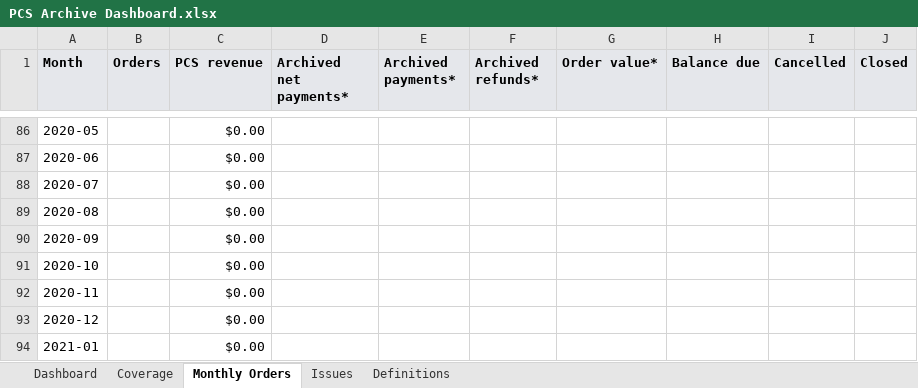
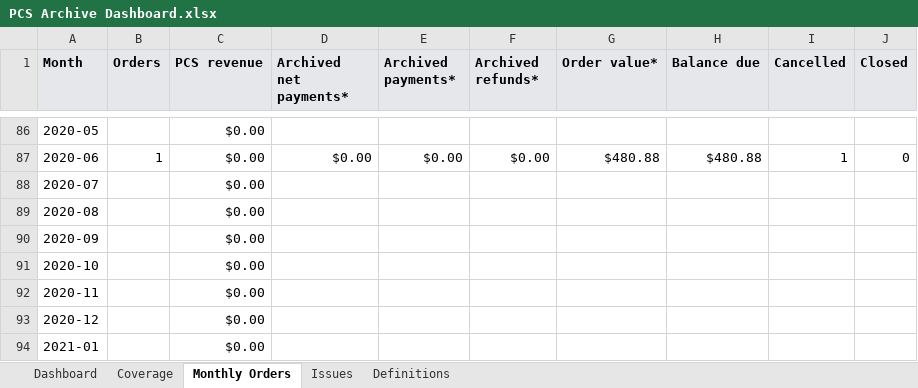
Before and after one commit to sbarnhart/pcs-archive-dashboard, an Excel workbook: dashboard-output/PCS Archive Dashboard.xlsx, sheet Monthly Orders, drawn as a sheet; only a part is shown, gaps mark what is left out; values as stored, in another font and other column widths than the file's, no borders; the diff covers the shown part only; the diff names each change by its address in the sheet, - before the commit and + after, or states it on an @@ line.

```diff
--- a/dashboard-output/PCS Archive Dashboard.xlsx (sheet Monthly Orders)
+++ b/dashboard-output/PCS Archive Dashboard.xlsx (sheet Monthly Orders)
-B87 (Orders): (empty)
+B87 (Orders): 1
-D87 (Archived net payments*): (empty)
+D87 (Archived net payments*): $0.00
-E87 (Archived payments*): (empty)
+E87 (Archived payments*): $0.00
-F87 (Archived refunds*): (empty)
+F87 (Archived refunds*): $0.00
-G87 (Order value*): (empty)
+G87 (Order value*): $480.88
-H87 (Balance due): (empty)
+H87 (Balance due): $480.88
-I87 (Cancelled): (empty)
+I87 (Cancelled): 1
-J87 (Closed): (empty)
+J87 (Closed): 0
```
Also changed, not shown: 32 edited cells elsewhere in this sheet, sheet Dashboard, sheet Coverage, charts or pictures, outputs/archive-dashboard-current/PCS Archive Dashboard.xlsx, 5 other files.
